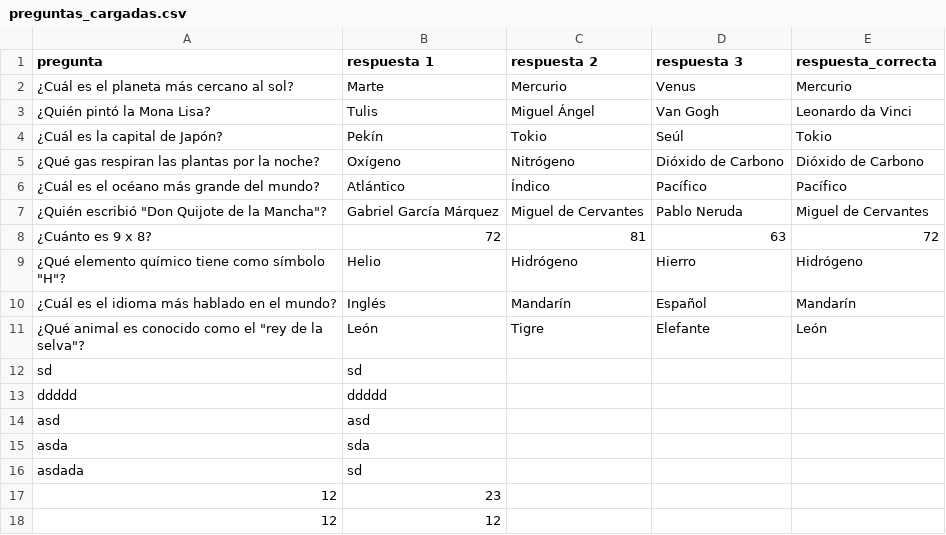
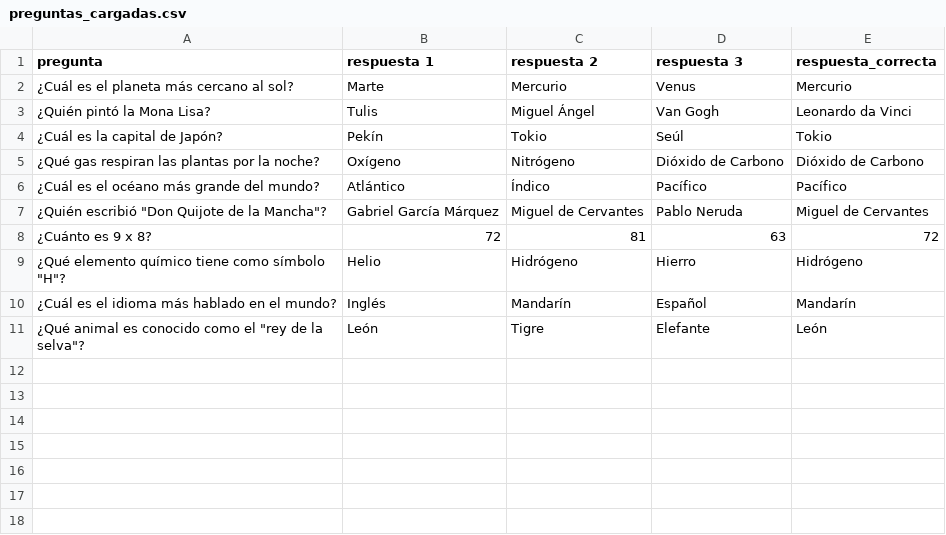
Before and after one commit to brunozapata2006/parcial_grupo_progra, a CSV file: preguntas_cargadas.csv, drawn as a sheet; the diff names each change by its address in the sheet, - before the commit and + after, or states it on an @@ line.

```diff
--- a/preguntas_cargadas.csv
+++ b/preguntas_cargadas.csv
-row 12: sd | sd
-row 13: ddddd | ddddd
-row 14: asd | asd
-row 15: asda | sda
-row 16: asdada | sd
-row 17: 12 | 23
-row 18: 12 | 12
```
Also changed, not shown: 9 other files.
